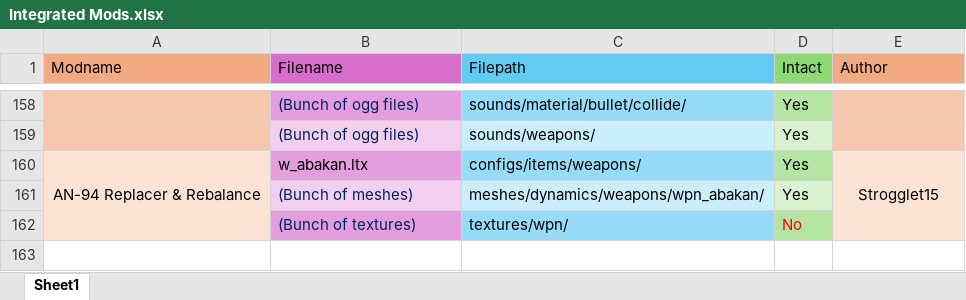
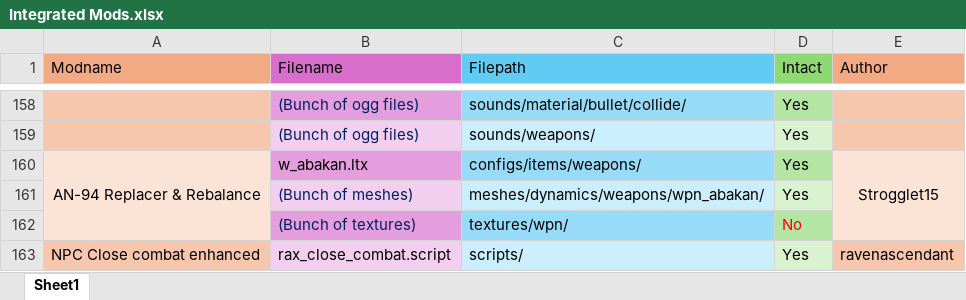
Before and after one commit to GoldsphereShill/Back-to-roots-wip, an Excel workbook: development/Integrated Mods.xlsx, sheet Sheet1, drawn as a sheet; only a part is shown, gaps mark what is left out; values as stored, in another font and other column widths than the file's, no borders; the diff names each change by its address in the sheet, - before the commit and + after, or states it on an @@ line.

```diff
--- a/development/Integrated Mods.xlsx (sheet Sheet1)
+++ b/development/Integrated Mods.xlsx (sheet Sheet1)
+row 163: NPC Close combat enhanced | rax_close_combat.script | scripts/ | Yes | ravenascendant
```
Also changed, not shown: 6 other files.
